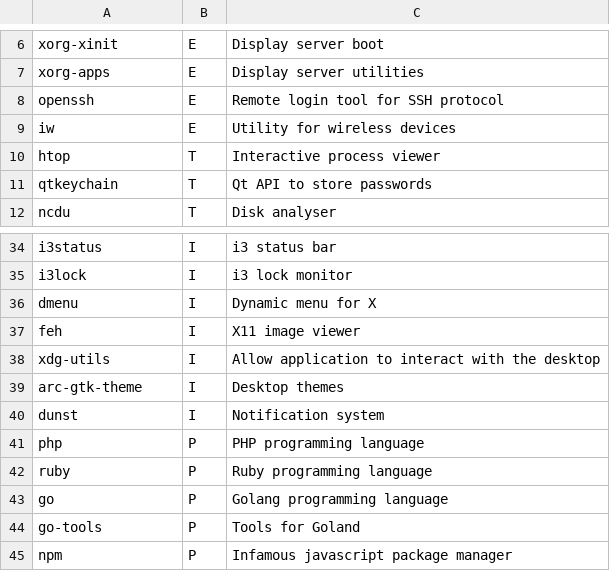
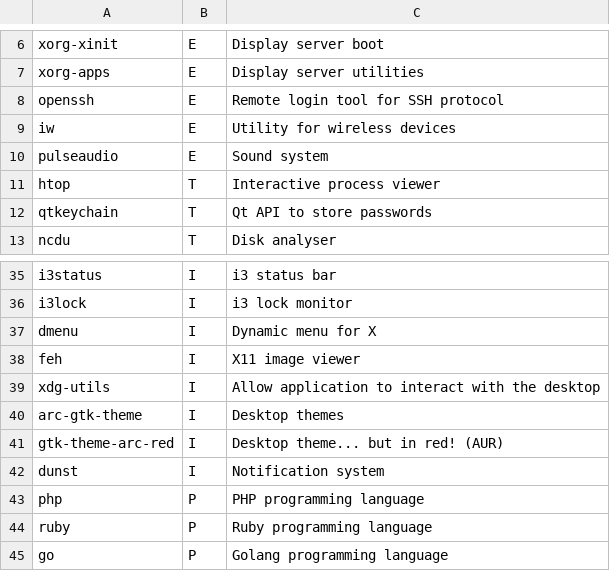
Before and after one commit to Phantas0s/ArchInstall, a CSV file: progs.csv, drawn as a sheet; only a part is shown, gaps mark what is left out; the shorter side is filled out with more unchanged rows.

Commit message:
[master] Install gtk Arc dark red theme

```diff
--- a/progs.csv
+++ b/progs.csv
@@ -9,2 +9,3 @@ openssh,E,Remote login tool for SSH protocol,
 iw,E,Utility for wireless devices,
+pulseaudio,E,Sound system,
 htop,T,Interactive process viewer,
@@ -39,2 +40,3 @@ xdg-utils,I,Allow application to interact with the desktop,
 arc-gtk-theme,I,Desktop themes,
+gtk-theme-arc-red,I,Desktop theme... but in red! (AUR),
 dunst,I,Notification system,
```
